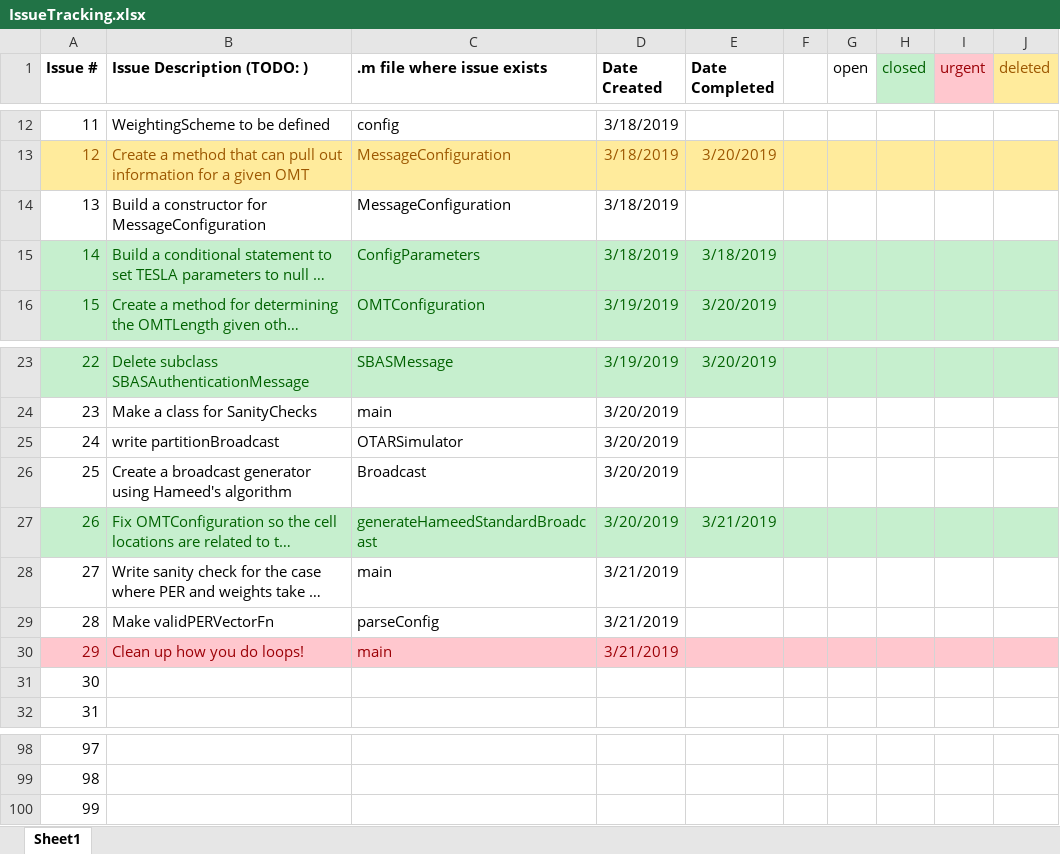
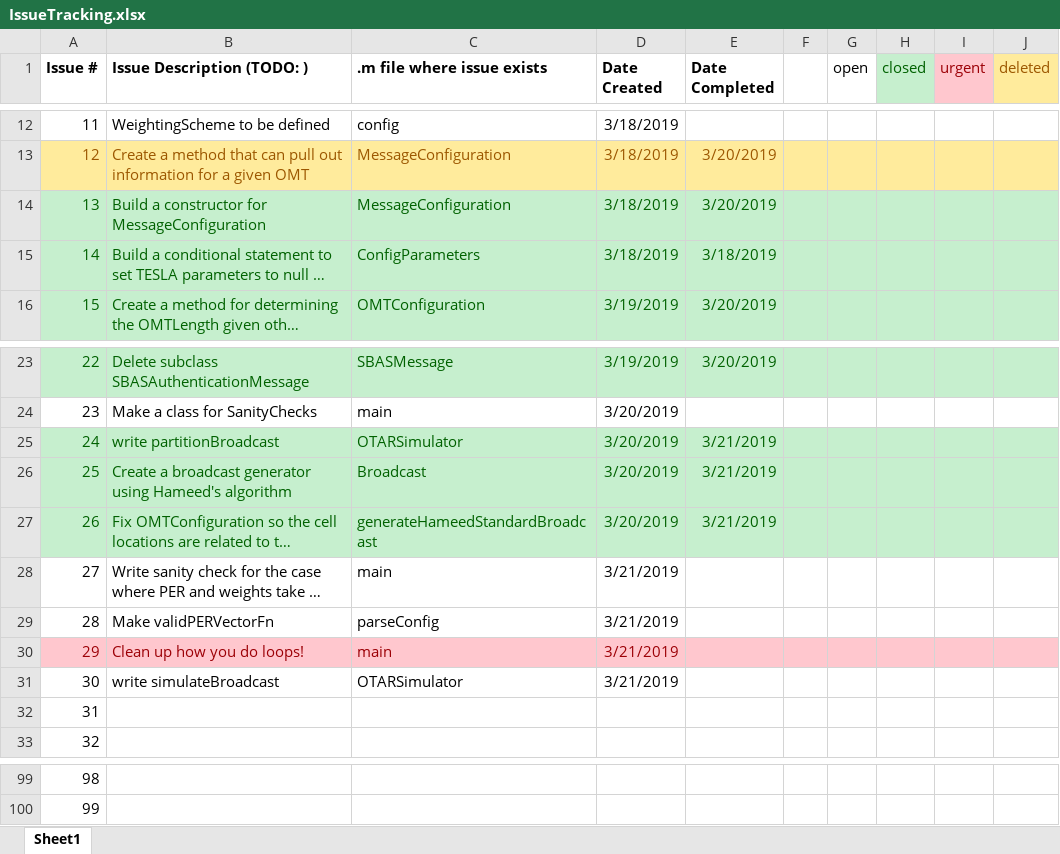
Before and after one commit to stanford-gps-lab/mcos, an Excel workbook: IssueTracking.xlsx, sheet Sheet1, drawn as a sheet; only a part is shown, gaps mark what is left out; long unchanged cells end in …; values as stored, in another font and other column widths than the file's, no borders; removed rows and columns are numbered as before the commit, all else as after; the diff names each change by its address in the sheet, - before the commit and + after, or states it on an @@ line.

Commit message:
Finished partitionBroadcast, about to start simulateBroadcast

```diff
--- a/IssueTracking.xlsx (sheet Sheet1)
+++ b/IssueTracking.xlsx (sheet Sheet1)
-A14:J14 fill: none
+A14:J14 fill: #C6EFCE
-A14:D14 text colour: black
+A14:D14 text colour: #006100
-E14 (Date Completed): (empty)
+E14 (Date Completed): 3/20/2019
-A25:J26 fill: none
+A25:J26 fill: #C6EFCE
-A25:D26 text colour: black
+A25:D26 text colour: #006100
-E25:E26 (Date Completed): (empty)
+E25:E26 (Date Completed): 3/21/2019
+row 31: 30 | write simulateBroadcast | OTARSimulator | 3/21/2019
@@ column A (Issue #) renumbered between rows 32 and 100 @@
-row 100: 99
```
Also changed, not shown: 11 other files.
